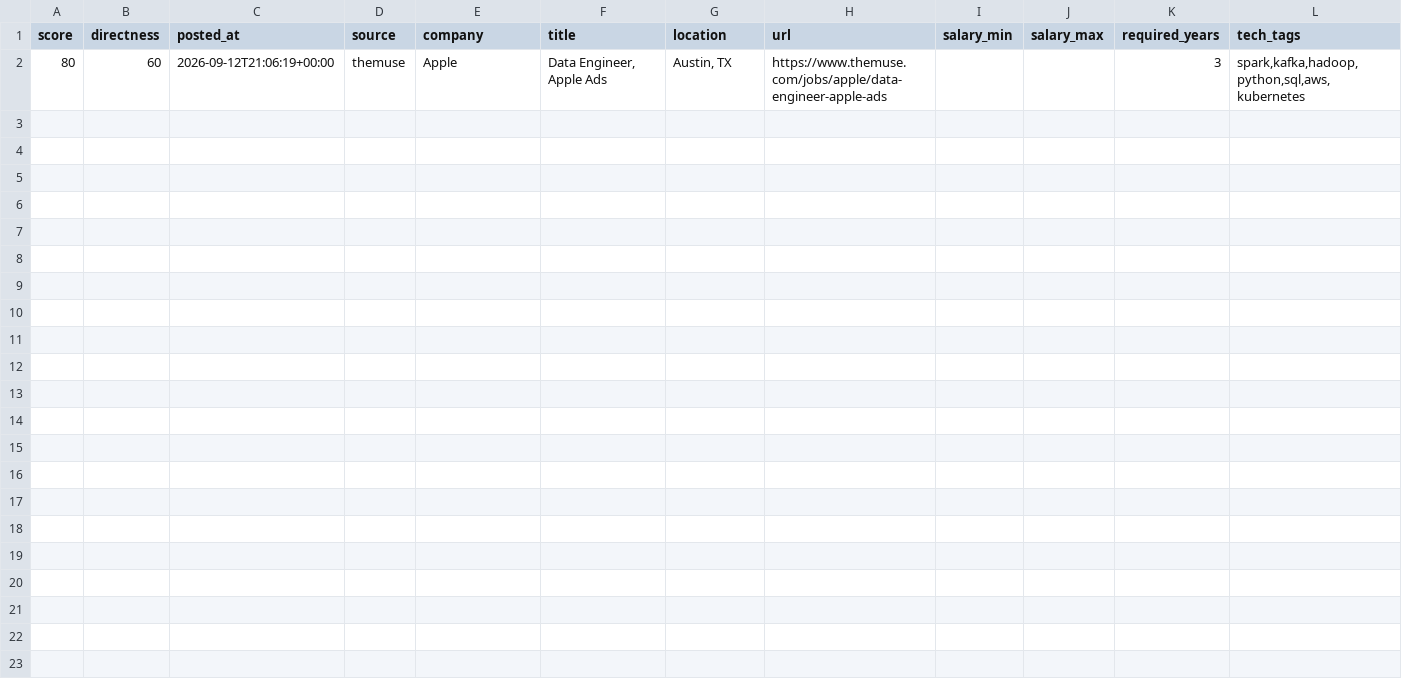
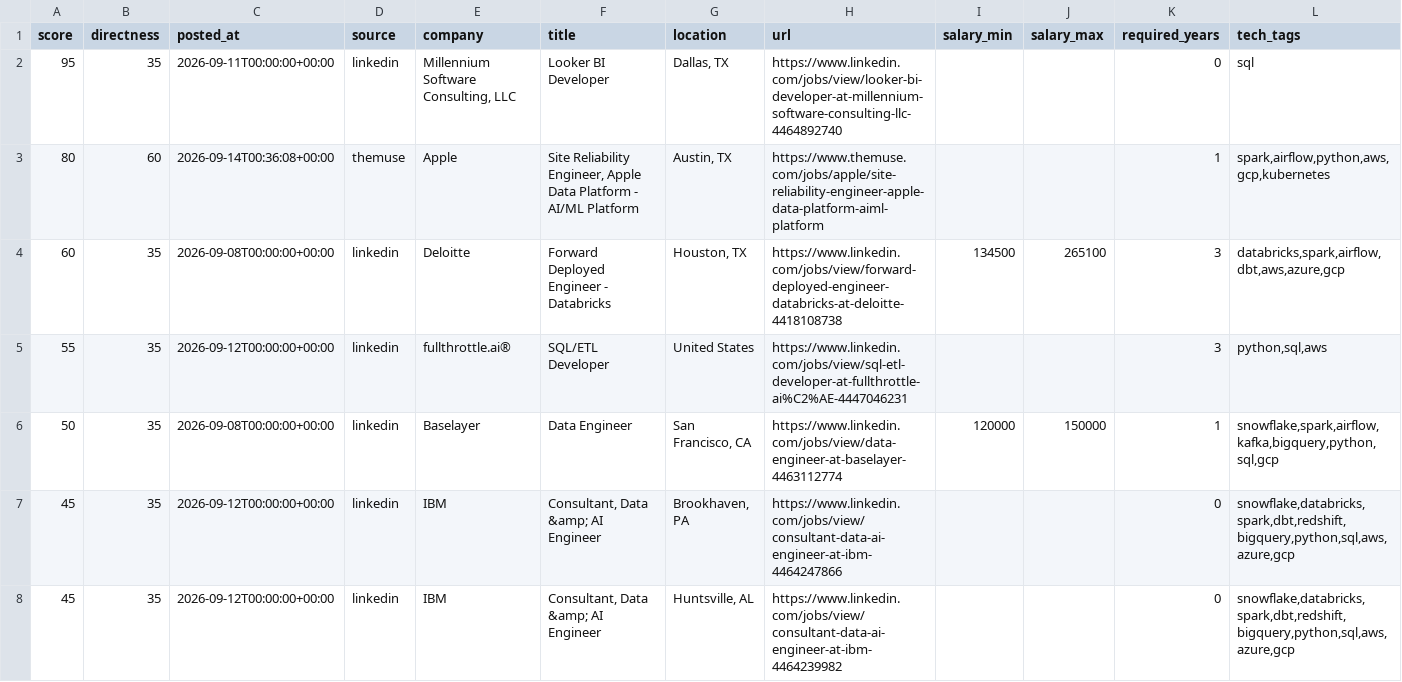
Before and after one commit to ryrk1020/Job-hunting, a CSV file: output/jobs.csv, drawn as a sheet; only a part is shown; addresses are those after the commit; rows hold the shown columns only; the diff names each change by its address in the sheet, - before the commit and + after, or states it on an @@ line.

```diff
--- a/output/jobs.csv
+++ b/output/jobs.csv
+row 2: 95 | 35 | 2026-09-11T00:00:00+00:00 | linkedin | Millennium Software Consulting, LLC | Looker BI Developer | Dallas, TX | https://www.linkedin.com/jobs/view/looker-bi-developer-at-millennium-software-consulting-llc-4464892740 |  |  | 0 | sql
-C3 (posted_at): 2026-09-12T21:06:19+00:00
+C3 (posted_at): 2026-09-14T00:36:08+00:00
-F3 (title): Data Engineer, Apple Ads
+F3 (title): Site Reliability Engineer, Apple Data Platform - AI/ML Platform
-H3 (url): https://www.themuse.com/jobs/apple/data-engineer-apple-ads
+H3 (url): https://www.themuse.com/jobs/apple/site-reliability-engineer-apple-data-platform-aiml-platform
-K3 (required_years): 3
+K3 (required_years): 1
-L3 (tech_tags): spark,kafka,hadoop,python,sql,aws,kubernetes
+L3 (tech_tags): spark,airflow,python,aws,gcp,kubernetes
+row 4: 60 | 35 | 2026-09-08T00:00:00+00:00 | linkedin | Deloitte | Forward Deployed Engineer - Databricks | Houston, TX | https://www.linkedin.com/jobs/view/forward-deployed-engineer-databricks-at-deloitte-4418108738 | 134500 | 265100 | 3 | databricks,spark,airflow,dbt,aws,azure,gcp
+row 5: 55 | 35 | 2026-09-12T00:00:00+00:00 | linkedin | fullthrottle.ai® | SQL/ETL Developer | United States | https://www.linkedin.com/jobs/view/sql-etl-developer-at-fullthrottle-ai%C2%AE-4447046231 |  |  | 3 | python,sql,aws
+row 6: 50 | 35 | 2026-09-08T00:00:00+00:00 | linkedin | Baselayer | Data Engineer | San Francisco, CA | https://www.linkedin.com/jobs/view/data-engineer-at-baselayer-4463112774 | 120000 | 150000 | 1 | snowflake,spark,airflow,kafka,bigquery,python,sql,gcp
+row 7: 45 | 35 | 2026-09-12T00:00:00+00:00 | linkedin | IBM | Consultant, Data &amp; AI Engineer | Brookhaven, PA | https://www.linkedin.com/jobs/view/consultant-data-ai-engineer-at-ibm-4464247866 |  |  | 0 | snowflake,databricks,spark,dbt,redshift,bigquery,python,sql,aws,azure,gcp
+row 8: 45 | 35 | 2026-09-12T00:00:00+00:00 | linkedin | IBM | Consultant, Data &amp; AI Engineer | Huntsville, AL | https://www.linkedin.com/jobs/view/consultant-data-ai-engineer-at-ibm-4464239982 |  |  | 0 | snowflake,databricks,spark,dbt,redshift,bigquery,python,sql,aws,azure,gcp
```
Also changed, not shown: 4 other files.
